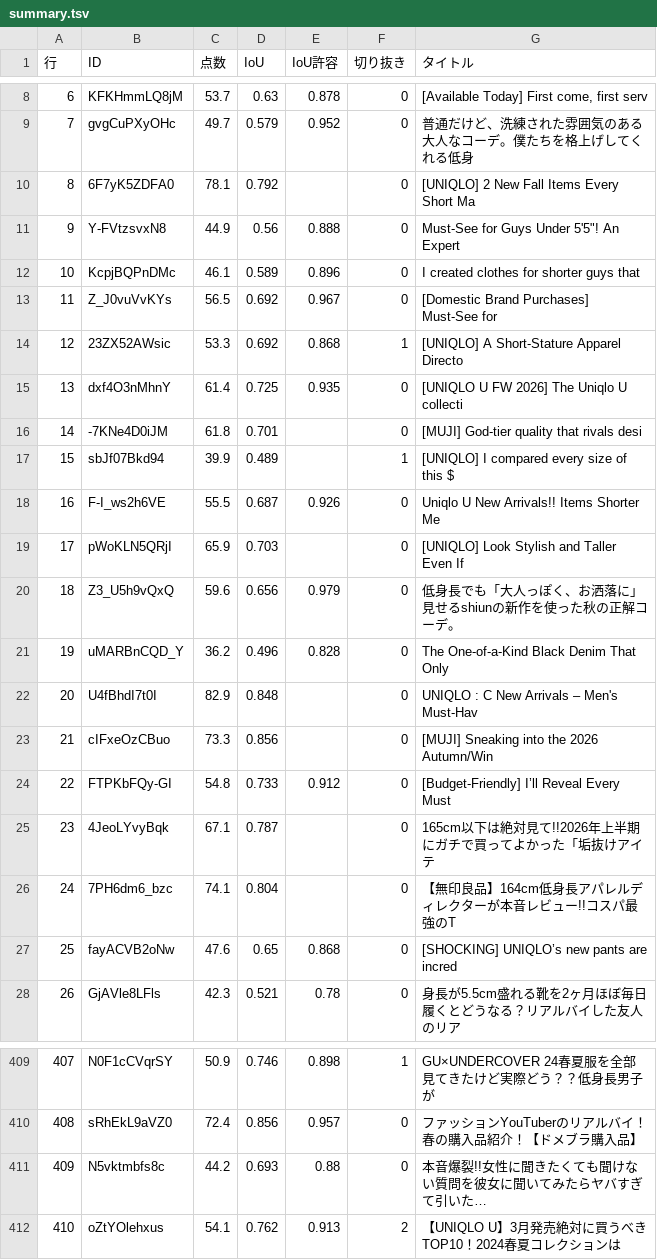
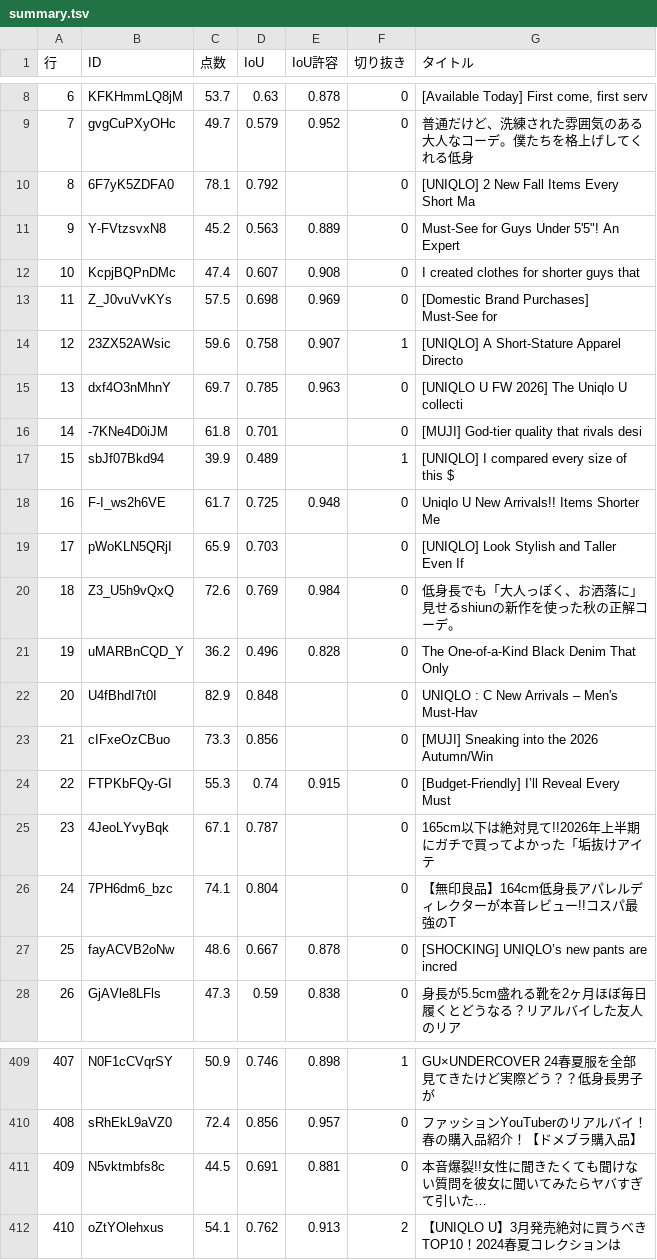
Before and after one commit to 0226tomoya/-shiun-reservation, a TSV file: editing/thumbs/summary.tsv, drawn as a sheet; only a part is shown, gaps mark what is left out; the diff covers the shown part only.

```diff
--- a/editing/thumbs/summary.tsv
+++ b/editing/thumbs/summary.tsv
@@ -10,12 +10,12 @@
 8	6F7yK5ZDFA0	78.1	0.792		0	[UNIQLO] 2 New Fall Items Every Short Ma
-9	Y-FVtzsvxN8	44.9	0.56	0.888	0	Must-See for Guys Under 5'5"! An Expert
-10	KcpjBQPnDMc	46.1	0.589	0.896	0	I created clothes for shorter guys that
-11	Z_J0vuVvKYs	56.5	0.692	0.967	0	[Domestic Brand Purchases] Must-See for
-12	23ZX52AWsic	53.3	0.692	0.868	1	[UNIQLO] A Short-Stature Apparel Directo
-13	dxf4O3nMhnY	61.4	0.725	0.935	0	[UNIQLO U FW 2026] The Uniqlo U collecti
+9	Y-FVtzsvxN8	45.2	0.563	0.889	0	Must-See for Guys Under 5'5"! An Expert
+10	KcpjBQPnDMc	47.4	0.607	0.908	0	I created clothes for shorter guys that
+11	Z_J0vuVvKYs	57.5	0.698	0.969	0	[Domestic Brand Purchases] Must-See for
+12	23ZX52AWsic	59.6	0.758	0.907	1	[UNIQLO] A Short-Stature Apparel Directo
+13	dxf4O3nMhnY	69.7	0.785	0.963	0	[UNIQLO U FW 2026] The Uniqlo U collecti
 14	-7KNe4D0iJM	61.8	0.701		0	[MUJI] God-tier quality that rivals desi
 15	sbJf07Bkd94	39.9	0.489		1	[UNIQLO] I compared every size of this $
-16	F-I_ws2h6VE	55.5	0.687	0.926	0	Uniqlo U New Arrivals!! Items Shorter Me
+16	F-I_ws2h6VE	61.7	0.725	0.948	0	Uniqlo U New Arrivals!! Items Shorter Me
 17	pWoKLN5QRjI	65.9	0.703		0	[UNIQLO] Look Stylish and Taller Even If
-18	Z3_U5h9vQxQ	59.6	0.656	0.979	0	低身長でも「大人っぽく、お洒落に」見せるshiunの新作を使った秋の正解コーデ。
+18	Z3_U5h9vQxQ	72.6	0.769	0.984	0	低身長でも「大人っぽく、お洒落に」見せるshiunの新作を使った秋の正解コーデ。
 19	uMARBnCQD_Y	36.2	0.496	0.828	0	The One-of-a-Kind Black Denim That Only
@@ -23,6 +23,6 @@
 21	cIFxeOzCBuo	73.3	0.856		0	[MUJI] Sneaking into the 2026 Autumn/Win
-22	FTPKbFQy-GI	54.8	0.733	0.912	0	[Budget-Friendly] I’ll Reveal Every Must
+22	FTPKbFQy-GI	55.3	0.74	0.915	0	[Budget-Friendly] I’ll Reveal Every Must
 23	4JeoLYvyBqk	67.1	0.787		0	165cm以下は絶対見て!!2026年上半期にガチで買ってよかった「垢抜けアイテ
 24	7PH6dm6_bzc	74.1	0.804		0	【無印良品】164cm低身長アパレルディレクターが本音レビュー!!コスパ最強のT
-25	fayACVB2oNw	47.6	0.65	0.868	0	[SHOCKING] UNIQLO’s new pants are incred
-26	GjAVle8LFls	42.3	0.521	0.78	0	身長が5.5cm盛れる靴を2ヶ月ほぼ毎日履くとどうなる？リアルバイした友人のリア
+25	fayACVB2oNw	48.6	0.667	0.878	0	[SHOCKING] UNIQLO’s new pants are incred
+26	GjAVle8LFls	47.3	0.59	0.838	0	身長が5.5cm盛れる靴を2ヶ月ほぼ毎日履くとどうなる？リアルバイした友人のリア
@@ -410,3 +410,3 @@
 408	sRhEkL9aVZ0	72.4	0.856	0.957	0	ファッションYouTuberのリアルバイ！春の購入品紹介！【ドメブラ購入品】
-409	N5vktmbfs8c	44.2	0.693	0.88	0	本音爆裂!!女性に聞きたくても聞けない質問を彼女に聞いてみたらヤバすぎて引いた…
+409	N5vktmbfs8c	44.5	0.691	0.881	0	本音爆裂!!女性に聞きたくても聞けない質問を彼女に聞いてみたらヤバすぎて引いた…
 410	oZtYOlehxus	54.1	0.762	0.913	2	【UNIQLO U】3月発売絶対に買うべきTOP10！2024春夏コレクションは
```
Also changed, not shown: 151 edited cells elsewhere in this file, 15 other files.
